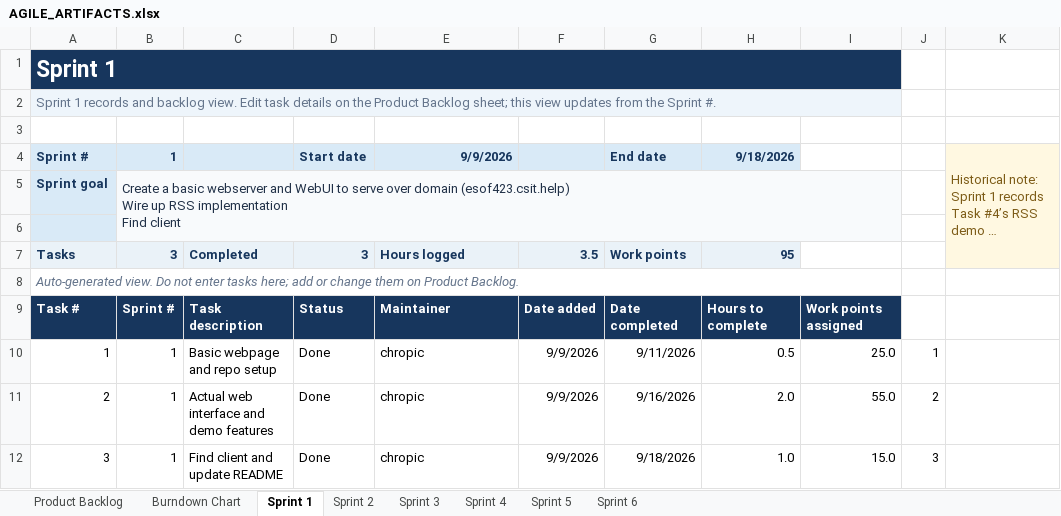
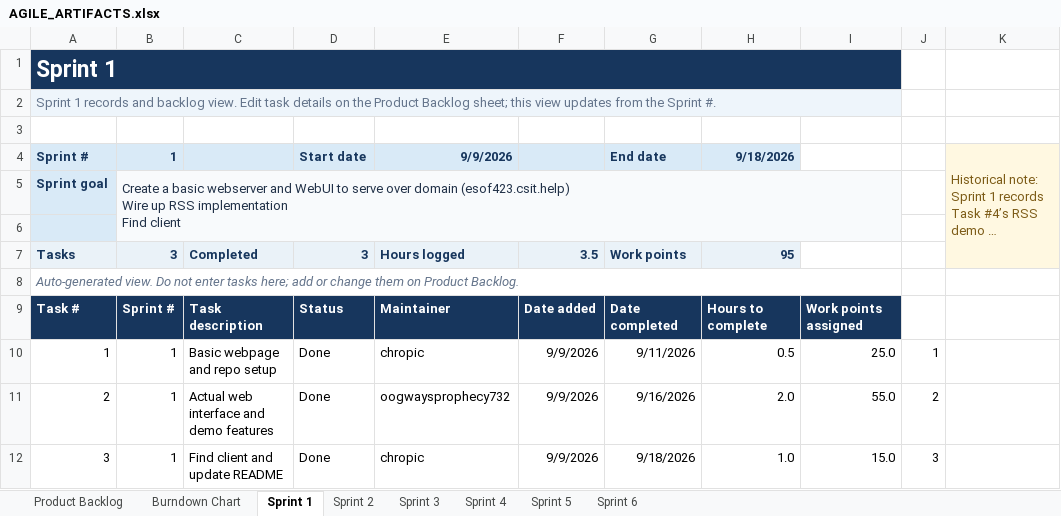
Before and after one commit to 423F26/project1, an Excel workbook: docs/agile/AGILE_ARTIFACTS.xlsx, sheet Sprint 1, drawn as a sheet; long unchanged cells end in …; values as stored, in another font and other column widths than the file's, no borders; the diff names each change by its address in the sheet, - before the commit and + after, or states it on an @@ line.

```diff
--- a/docs/agile/AGILE_ARTIFACTS.xlsx (sheet Sprint 1)
+++ b/docs/agile/AGILE_ARTIFACTS.xlsx (sheet Sprint 1)
-E11: chropic
+E11: oogwaysprophecy732
```
Also changed, not shown: sheet Burndown Chart, sheet Sprint 3, sheet Product Backlog, sheet Sprint 2, hidden cells, charts or pictures.
